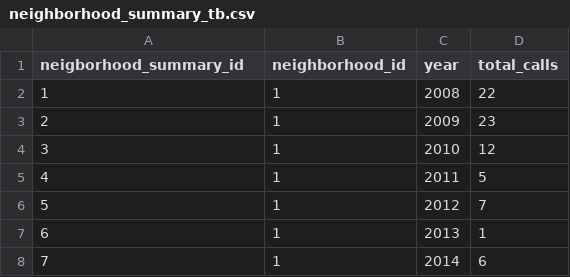
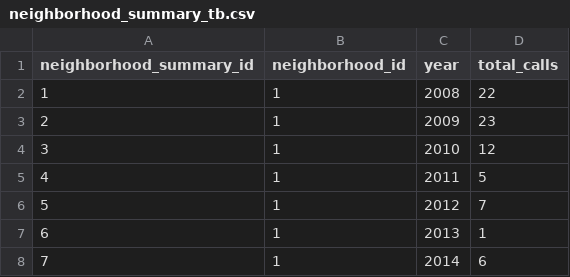
Before and after one commit to 12wollmana/UMN-Data_Analytics-Project_02, a CSV file: database/data/neighborhood_summary_tb.csv, drawn as a sheet; only a part is shown.

```diff
--- a/database/data/neighborhood_summary_tb.csv
+++ b/database/data/neighborhood_summary_tb.csv
@@ -1,2 +1,2 @@
-neigborhood_summary_id,neighborhood_id,year,total_calls
+neighborhood_summary_id,neighborhood_id,year,total_calls
 1,1,2008,22
```
Also changed, not shown: database/data/force_categories_tb.csv, database/data/neighborhood_tb.csv, 7 other files.
